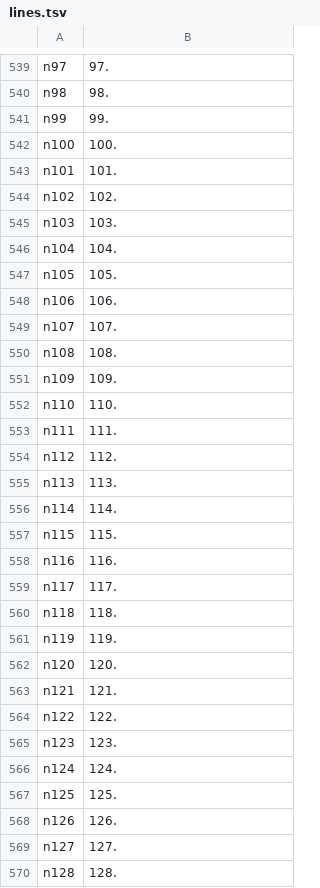
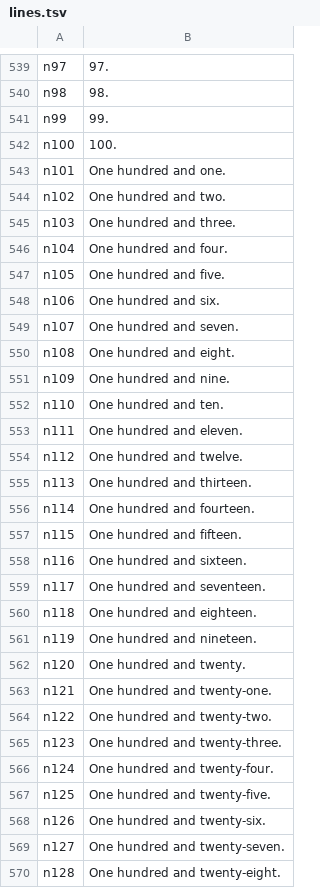
Before and after one commit to TheMarco/monstermath, a TSV file: scripts/voice/lines.tsv, drawn as a sheet; only a part is shown, gaps mark what is left out; the diff covers the shown part only.

Commit message:
Write numbers above 100 as words in the recording script

```diff
--- a/scripts/voice/lines.tsv
+++ b/scripts/voice/lines.tsv
@@ -542,29 +542,29 @@ n99	99.
 n100	100.
-n101	101.
-n102	102.
-n103	103.
-n104	104.
-n105	105.
-n106	106.
-n107	107.
-n108	108.
-n109	109.
-n110	110.
-n111	111.
-n112	112.
-n113	113.
-n114	114.
-n115	115.
-n116	116.
-n117	117.
-n118	118.
-n119	119.
-n120	120.
-n121	121.
-n122	122.
-n123	123.
-n124	124.
-n125	125.
-n126	126.
-n127	127.
-n128	128.
+n101	One hundred and one.
+n102	One hundred and two.
+n103	One hundred and three.
+n104	One hundred and four.
+n105	One hundred and five.
+n106	One hundred and six.
+n107	One hundred and seven.
+n108	One hundred and eight.
+n109	One hundred and nine.
+n110	One hundred and ten.
+n111	One hundred and eleven.
+n112	One hundred and twelve.
+n113	One hundred and thirteen.
+n114	One hundred and fourteen.
+n115	One hundred and fifteen.
+n116	One hundred and sixteen.
+n117	One hundred and seventeen.
+n118	One hundred and eighteen.
+n119	One hundred and nineteen.
+n120	One hundred and twenty.
+n121	One hundred and twenty-one.
+n122	One hundred and twenty-two.
+n123	One hundred and twenty-three.
+n124	One hundred and twenty-four.
+n125	One hundred and twenty-five.
+n126	One hundred and twenty-six.
+n127	One hundred and twenty-seven.
+n128	One hundred and twenty-eight.
```
Also changed, not shown: 78 edited cells elsewhere in this file, scripts/voice/chunks/chunk-3.tsv, scripts/voice/chunks/chunk-4.tsv, 3 other files.
